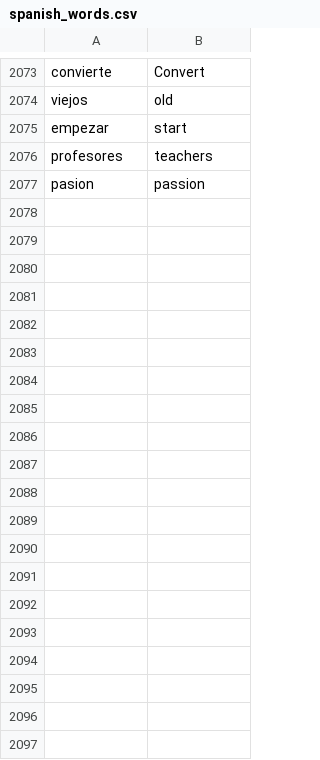
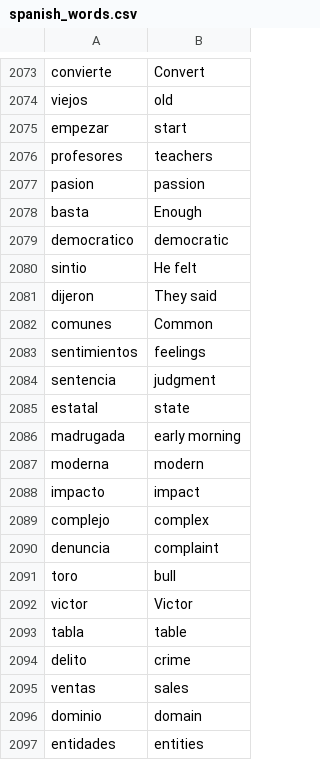
Before and after one commit to Nicolae77/Spanish-English-Dictionary-, a CSV file: Spanish-English-Dictionary/data/spanish_words.csv, drawn as a sheet; only a part is shown, gaps mark what is left out; the diff covers the shown part only.

Commit message:
Update spanish_words.csv

```diff
--- a/Spanish-English-Dictionary/data/spanish_words.csv
+++ b/Spanish-English-Dictionary/data/spanish_words.csv
@@ -2077 +2077,21 @@ profesores,teachers
 pasion,passion
+basta,Enough
+democratico,democratic
+sintio,He felt
+dijeron,They said
+comunes,Common
+sentimientos,feelings
+sentencia,judgment
+estatal,state
+madrugada,early morning
+moderna,modern
+impacto,impact
+complejo,complex
+denuncia,complaint
+toro,bull
+victor,Victor
+tabla,table
+delito,crime
+ventas,sales
+dominio,domain
+entidades,entities
```
Also changed, not shown: 78 added rows elsewhere in this file.
